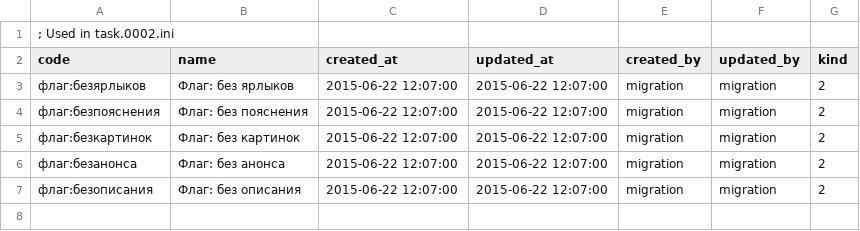
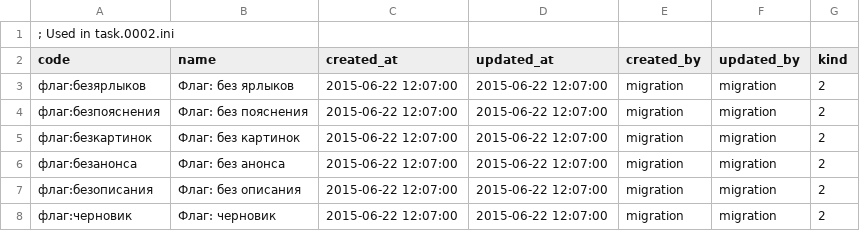
Before and after one commit to Moro4125/platform-cms, a CSV file: migrations/records/content_tags.v1.csv, drawn as a sheet.

```diff
--- a/migrations/records/content_tags.v1.csv
+++ b/migrations/records/content_tags.v1.csv
@@ -7 +7,2 @@ code              , name                , created_at          , updated_at
 флаг:безописания  , Флаг: без описания  , 2015-06-22 12:07:00 , 2015-06-22 12:07:00 , migration  , migration  , 2
+флаг:черновик     , Флаг: черновик      , 2015-06-22 12:07:00 , 2015-06-22 12:07:00 , migration  , migration  , 2
```
Also changed, not shown: 4 other files.
